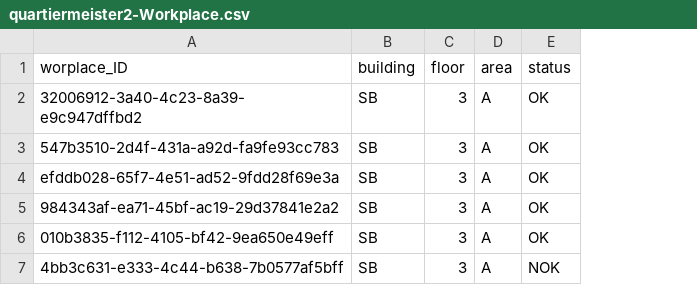
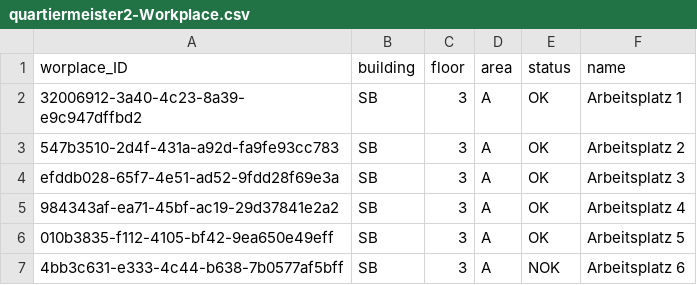
Before and after one commit to bbrm/hack-qm2, a CSV file: db/data/quartiermeister2-Workplace.csv, drawn as a sheet; the diff names each change by its address in the sheet, - before the commit and + after, or states it on an @@ line.

Commit message:
updated workplace schema and initial data

```diff
--- a/db/data/quartiermeister2-Workplace.csv
+++ b/db/data/quartiermeister2-Workplace.csv
+column F (name), rows 2-7: Arbeitsplatz 1 | Arbeitsplatz 2 | Arbeitsplatz 3 | Arbeitsplatz 4 | Arbeitsplatz 5 | Arbeitsplatz 6
```
Also changed, not shown: 1 other file.
